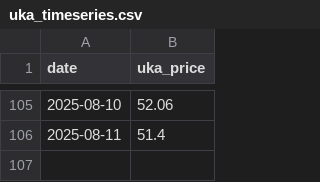
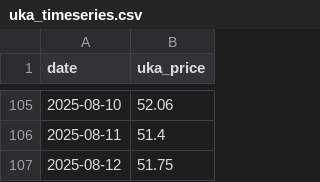
Before and after one commit to ia2525/uka, a CSV file: data/raw/uka_timeseries.csv, drawn as a sheet; only a part is shown, gaps mark what is left out.

```diff
--- a/data/raw/uka_timeseries.csv
+++ b/data/raw/uka_timeseries.csv
@@ -106 +106,2 @@ date,uka_price
 2025-08-11,51.4
+2025-08-12,51.75
```
